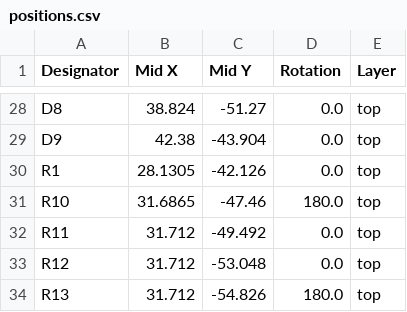
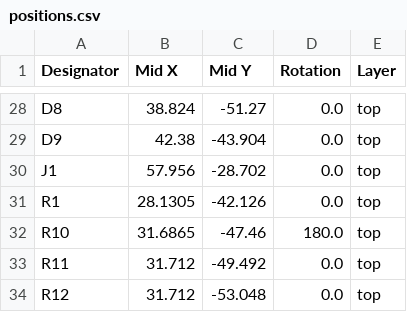
Before and after one commit to juthomas/Raspberry_pi_modular_hat_in_out, a CSV file: Modular_hat_in_out_kicad/production/positions.csv, drawn as a sheet; only a part is shown, gaps mark what is left out; the shorter side is filled out with more unchanged rows; the diff names each change by its address in the sheet, - before the commit and + after, or states it on an @@ line.

```diff
--- a/Modular_hat_in_out_kicad/production/positions.csv
+++ b/Modular_hat_in_out_kicad/production/positions.csv
+row 30: J1 | 57.956 | -28.702 | 0.0 | top
```
Also changed, not shown: Modular_hat_in_out_kicad/production/bom.csv, 13 other files.
